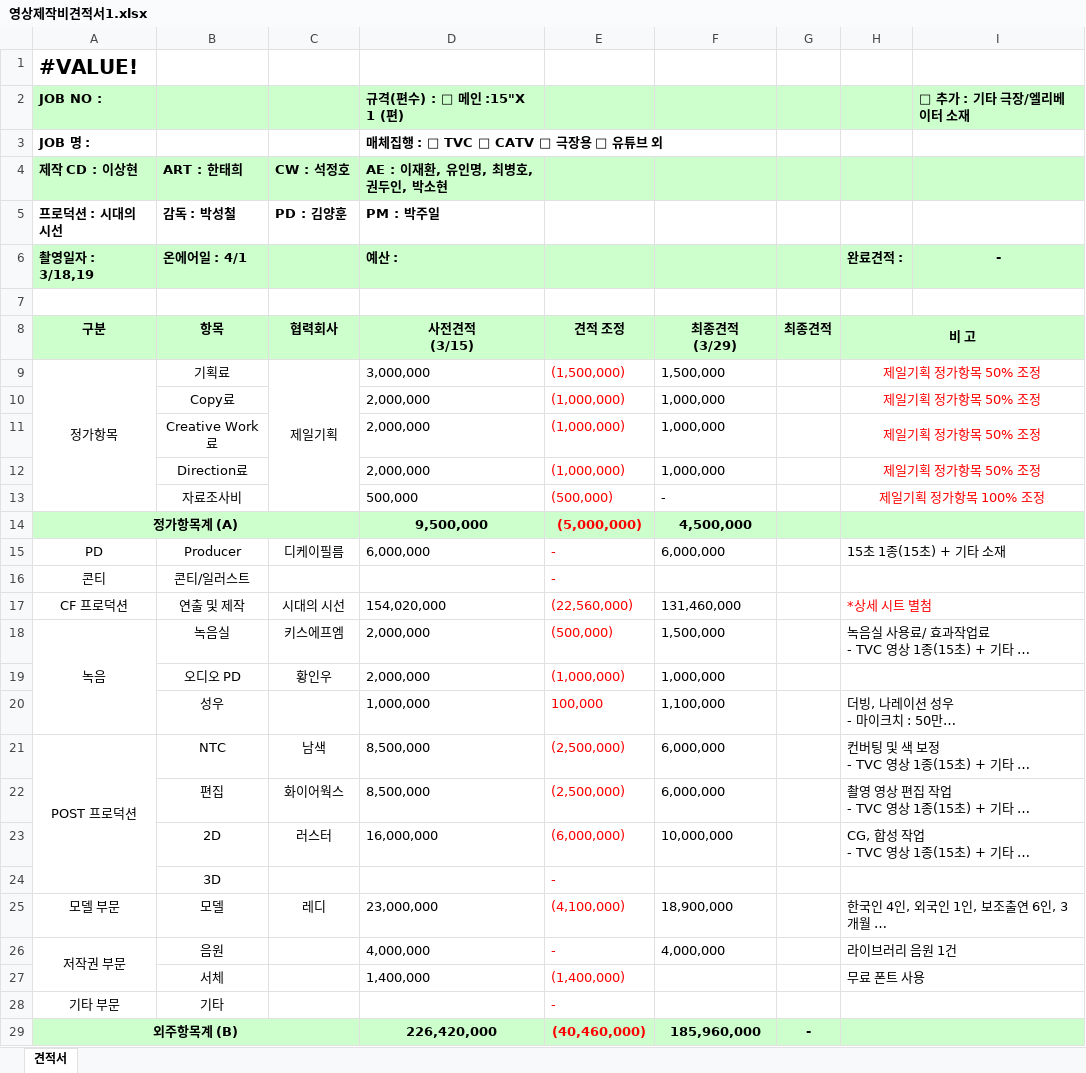
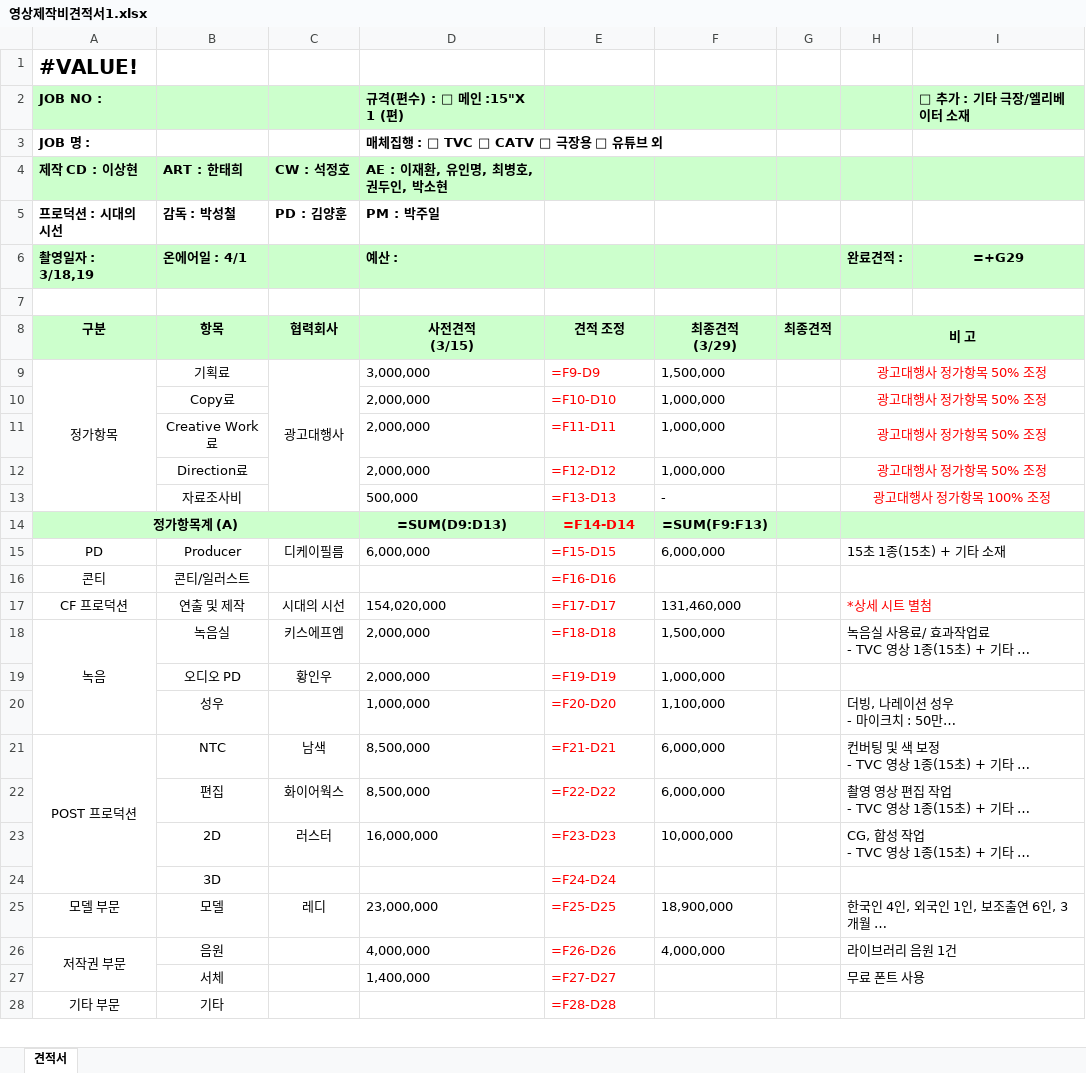
Before and after one commit to finklkdi-art/AI-TF-pioneer, an Excel workbook: reference/영상제작비견적서1.xlsx, sheet 견적서, drawn as a sheet; only a part is shown; long unchanged cells end in …; values as stored, in another font and other column widths than the file's, no borders; formulas without a stored value are shown as written; removed rows and columns are numbered as before the commit, all else as after; the diff covers the shown part only; the diff names each change by its address in the sheet, - before the commit and + after, or states it on an @@ line.

```diff
--- a/reference/영상제작비견적서1.xlsx (sheet 견적서)
+++ b/reference/영상제작비견적서1.xlsx (sheet 견적서)
-I6: -
+I6: =+G29
-I8 fill: #CCFFCC
+I8 fill: none
-C9 (CW : 석정호): 제일기획
+C9 (CW : 석정호): 광고대행사
-E9: (1,500,000)
+E9: =F9-D9
-H9:H12: 제일기획 정가항목 50% 조정
+H9:H12: 광고대행사 정가항목 50% 조정
-E10: (1,000,000)
+E10: =F10-D10
-E11: (1,000,000)
+E11: =F11-D11
-E12: (1,000,000)
+E12: =F12-D12
-E13: (500,000)
+E13: =F13-D13
-H13: 제일기획 정가항목 100% 조정
+H13: 광고대행사 정가항목 100% 조정
-row 14: 정가항목계 (A) |  |  | 9,500,000 | (5,000,000) | 4,500,000
+row 14: 정가항목계 (A) |  |  | =SUM(D9:D13) | =F14-D14 | =SUM(F9:F13)
-E15: -
+E15: =F15-D15
-E16: -
+E16: =F16-D16
-E17: (22,560,000)
+E17: =F17-D17
-E18: (500,000)
+E18: =F18-D18
-E19: (1,000,000)
+E19: =F19-D19
-E20: 100,000
+E20: =F20-D20
-E21: (2,500,000)
+E21: =F21-D21
-E22: (2,500,000)
+E22: =F22-D22
-E23: (6,000,000)
+E23: =F23-D23
-E24: -
+E24: =F24-D24
-E25: (4,100,000)
+E25: =F25-D25
-E26: -
+E26: =F26-D26
-E27: (1,400,000)
+E27: =F27-D27
-E28: -
+E28: =F28-D28
-row 29: 외주항목계 (B) |  |  | 226,420,000 | (40,460,000) | 185,960,000 | -
```
Also changed, not shown: 3 added rows and 2 removed rows elsewhere in this sheet, charts or pictures, reference/BTL제작비견적서1.xlsx, reference/BTL제작비견적서2.xlsx, 6 other files.
